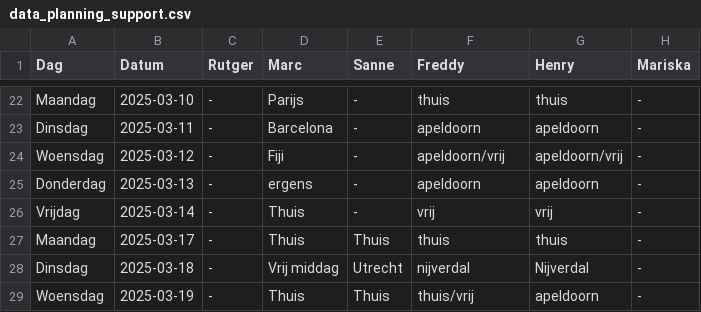
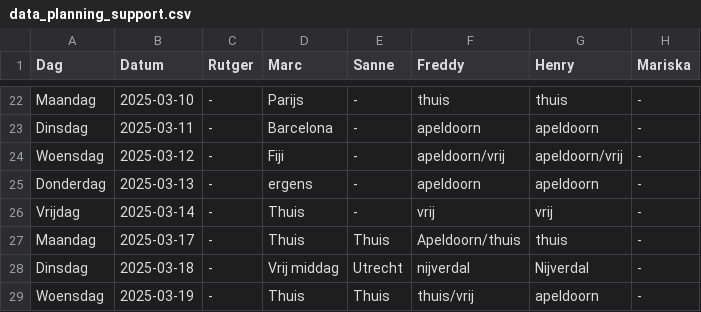
Before and after one commit to Britttvg/planning-tool, a CSV file: src/data/data_planning_support.csv, drawn as a sheet; only a part is shown, gaps mark what is left out; the diff names each change by its address in the sheet, - before the commit and + after, or states it on an @@ line.

Commit message:
Update CSV src/data/data_planning_support.csv, time 2025-03-17 14:15:41.614723

```diff
--- a/src/data/data_planning_support.csv
+++ b/src/data/data_planning_support.csv
-F27 (Freddy): thuis
+F27 (Freddy): Apeldoorn/thuis
```
